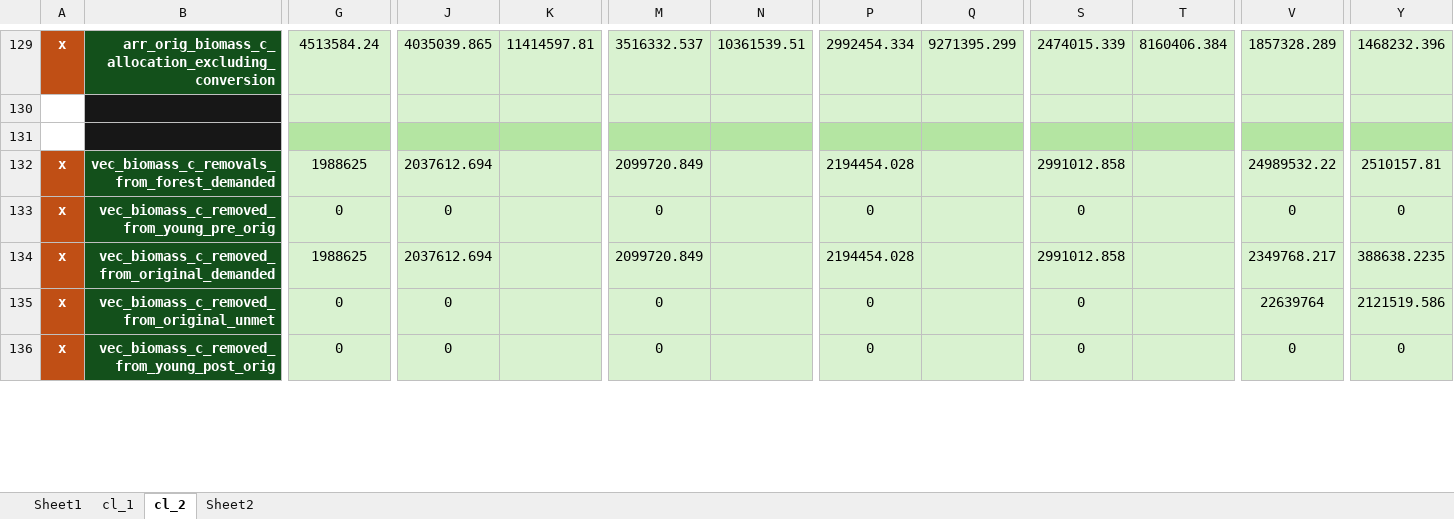
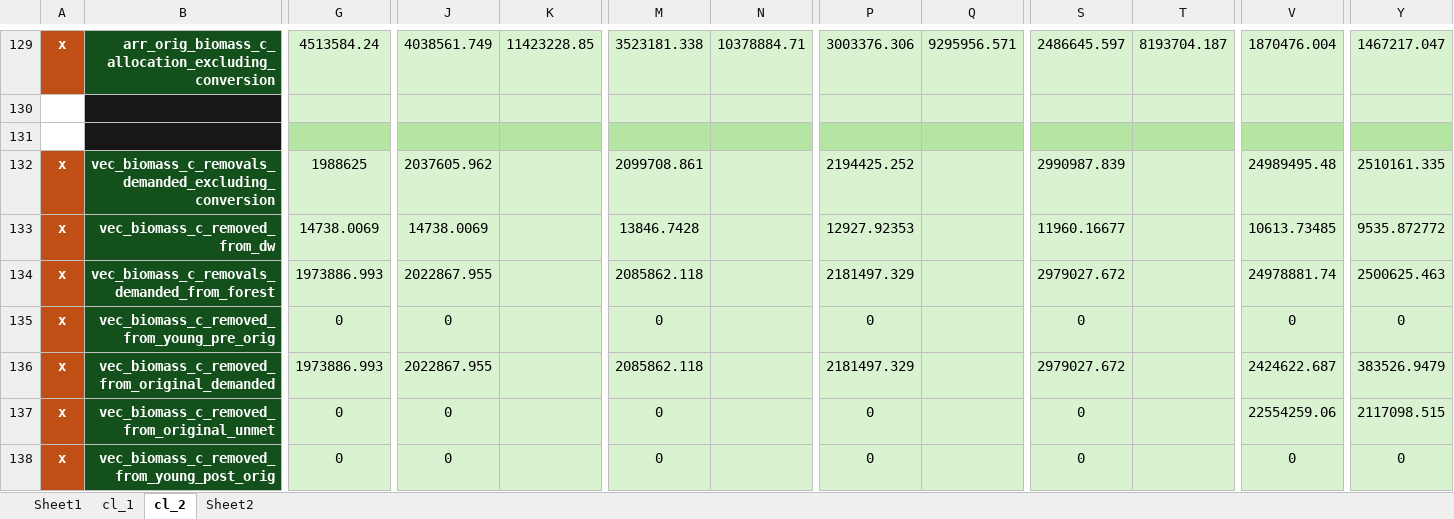
Before and after one commit to jcsyme/sisepuede, an Excel workbook: sisepuede/ref/validation_workbooks/carbon_ledger.xlsx, sheet cl_2, drawn as a sheet; only a part is shown, gaps mark what is left out; values as stored, in another font and other column widths than the file's, no borders; addresses are those after the commit; rows hold the shown columns only; the diff covers the shown part only; the diff names each change by its address in the sheet, - before the commit and + after, or states it on an @@ line.

Commit message:
added deadwood removals to BCL

```diff
--- a/sisepuede/ref/validation_workbooks/carbon_ledger.xlsx (sheet cl_2)
+++ b/sisepuede/ref/validation_workbooks/carbon_ledger.xlsx (sheet cl_2)
-J129: 4035039.865
+J129: 4038561.749
-K129: 11414597.81
+K129: 11423228.85
-M129: 3516332.537
+M129: 3523181.338
-N129: 10361539.51
+N129: 10378884.71
-P129: 2992454.334
+P129: 3003376.306
-Q129: 9271395.299
+Q129: 9295956.571
-S129: 2474015.339
+S129: 2486645.597
-T129: 8160406.384
+T129: 8193704.187
-V129: 1857328.289
+V129: 1870476.004
-Y129: 1468232.396
+Y129: 1467217.047
+row 132: x | vec_biomass_c_removals_demanded_excluding_conversion | 1988625 | 2037605.962 |  | 2099708.861 |  | 2194425.252 |  | 2990987.839 |  | 24989495.48 | 2510161.335
+row 133: x | vec_biomass_c_removed_from_dw | 14738.0069 | 14738.0069 |  | 13846.7428 |  | 12927.92353 |  | 11960.16677 |  | 10613.73485 | 9535.872772
-B134: vec_biomass_c_removals_from_forest_demanded
+B134: vec_biomass_c_removals_demanded_from_forest
-G134: 1988625
+G134: 1973886.993
-J134: 2037612.694
+J134: 2022867.955
-M134: 2099720.849
+M134: 2085862.118
-P134: 2194454.028
+P134: 2181497.329
-S134: 2991012.858
+S134: 2979027.672
-V134: 24989532.22
+V134: 24978881.74
-Y134: 2510157.81
+Y134: 2500625.463
-G136: 1988625
+G136: 1973886.993
-J136: 2037612.694
+J136: 2022867.955
-M136: 2099720.849
+M136: 2085862.118
-P136: 2194454.028
+P136: 2181497.329
-S136: 2991012.858
+S136: 2979027.672
-V136: 2349768.217
+V136: 2424622.687
-Y136: 388638.2235
+Y136: 383526.9479
-V137: 22639764
+V137: 22554259.06
-Y137: 2121519.586
+Y137: 2117098.515
```
Also changed, not shown: 6 added rows, 6 removed rows, 238 edited cells, cell formats and merged cells elsewhere in this sheet, formulas that keep their value, 5 other files.
